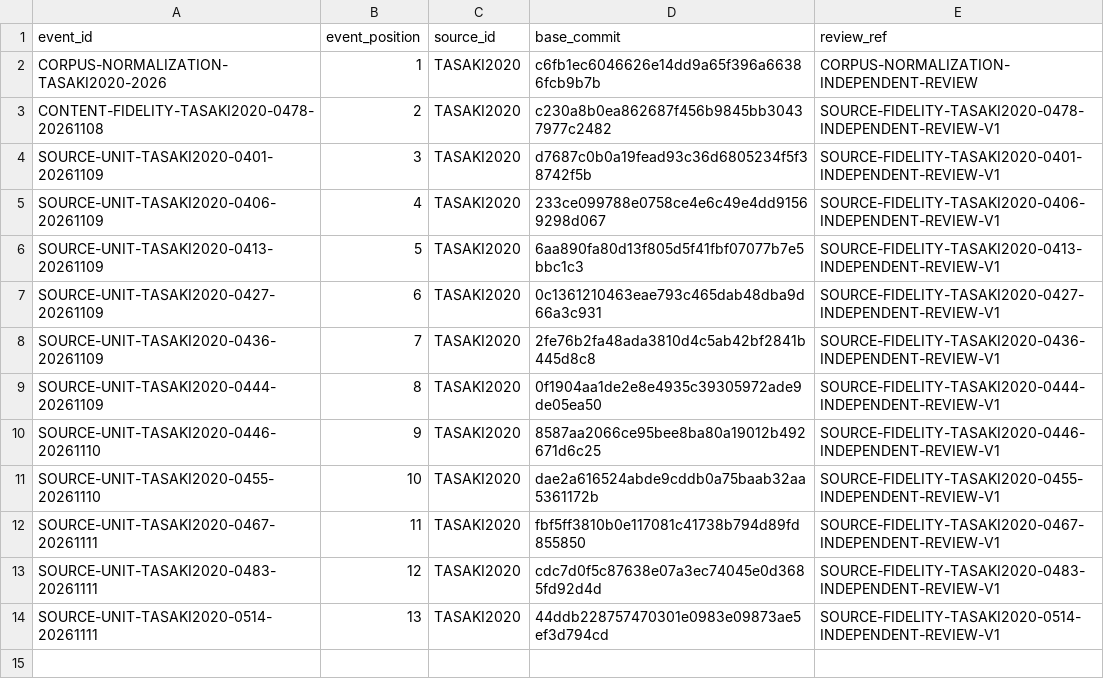
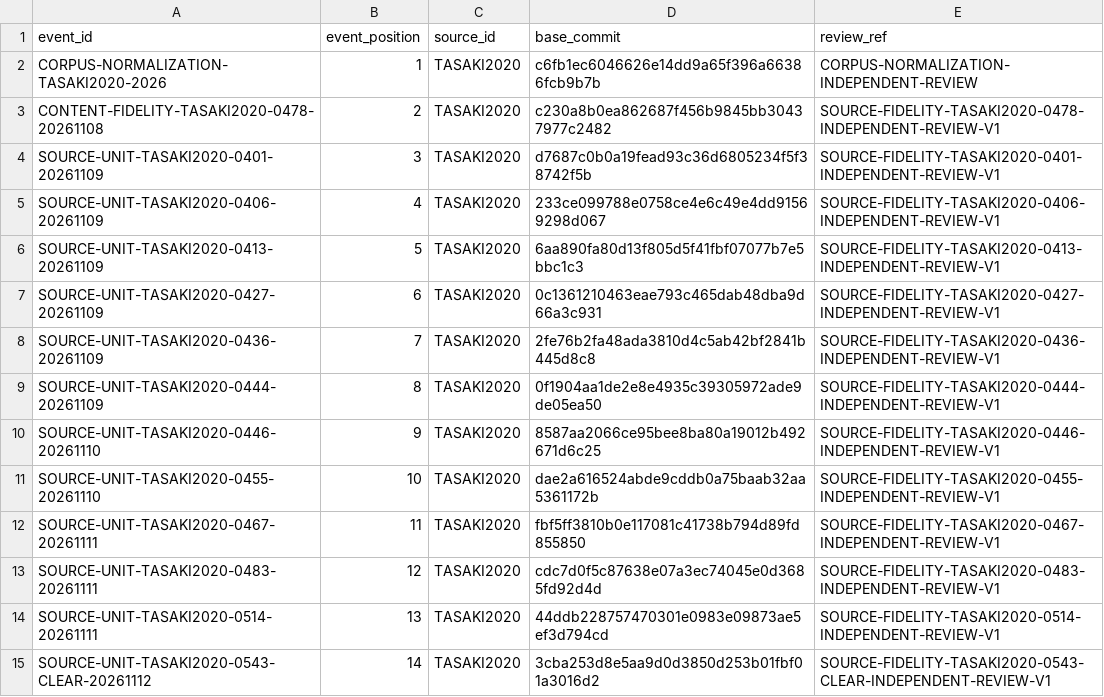
Before and after one commit to phasetr/lattice-system, a TSV file: registry/correction-events.tsv, drawn as a sheet; the diff names each change by its address in the sheet, - before the commit and + after, or states it on an @@ line.

```diff
--- a/registry/correction-events.tsv
+++ b/registry/correction-events.tsv
+row 15: SOURCE-UNIT-TASAKI2020-0543-CLEAR-20261112 | 14 | TASAKI2020 | 3cba253d8e5aa9d0d3850d253b01fbf01a3016d2 | SOURCE-FIDELITY-TASAKI2020-0543-CLEAR-INDEPENDENT-REVIEW-V1
```
Also changed, not shown: registry/claim-successors.tsv, registry/item-claims.tsv, 16 other files.
